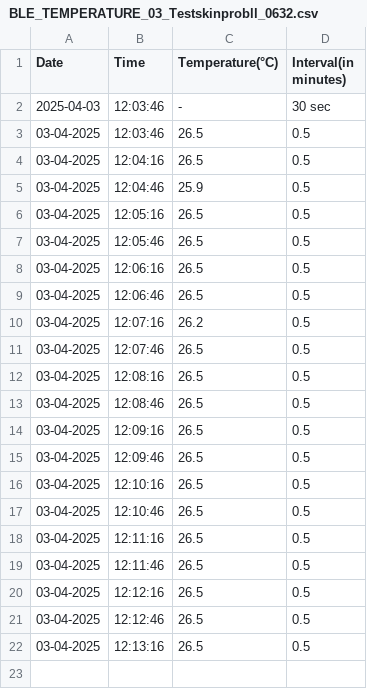
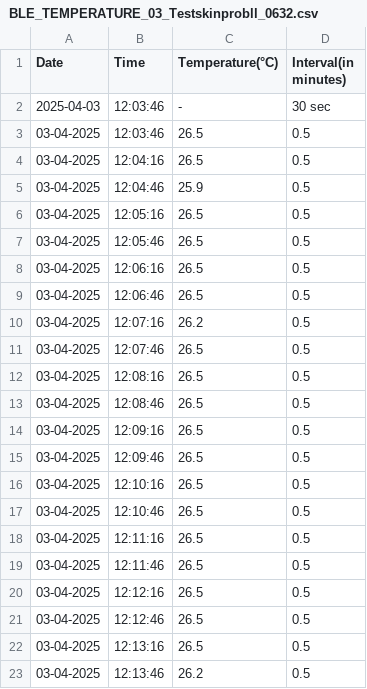
Before and after one commit to MVinothPMS/temperature_data, a CSV file: BLE_TEMPERATURE_03_Testskinprobll_0632.csv, drawn as a sheet; the diff names each change by its address in the sheet, - before the commit and + after, or states it on an @@ line.

Commit message:
Updating BLE_TEMPERATURE_03_Testskinprobll_0632.csv

```diff
--- a/BLE_TEMPERATURE_03_Testskinprobll_0632.csv
+++ b/BLE_TEMPERATURE_03_Testskinprobll_0632.csv
+row 23: 03-04-2025 | 12:13:46 | 26.2 | 0.5
```
